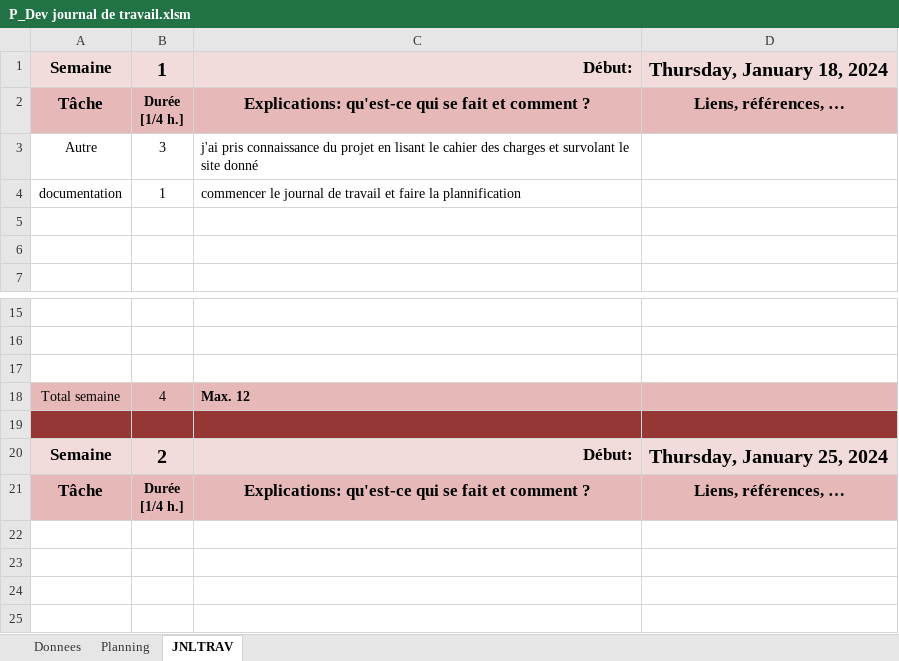
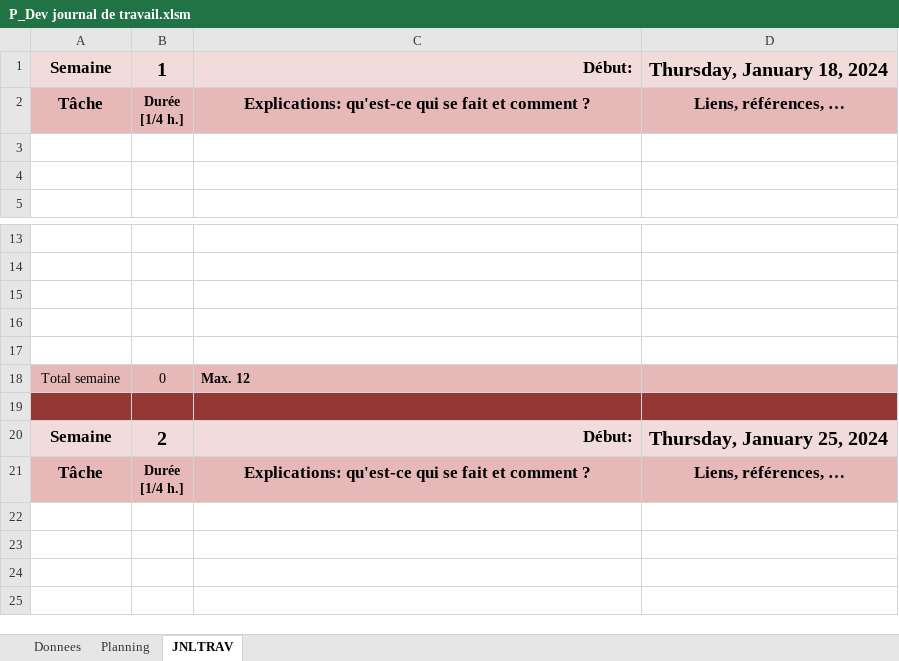
Before and after one commit to DanyCarn/Spicy-Invaders, an Excel workbook: P_Dev journal de travail.xlsm, sheet JNLTRAV, drawn as a sheet; only a part is shown, gaps mark what is left out; values as stored, in another font and other column widths than the file's, no borders; charts and pictures not drawn; removed rows and columns are numbered as before the commit, all else as after; the diff names each change by its address in the sheet, - before the commit and + after, or states it on an @@ line.

```diff
--- a/P_Dev journal de travail.xlsm (sheet JNLTRAV)
+++ b/P_Dev journal de travail.xlsm (sheet JNLTRAV)
-row 3: Autre | 3 | j'ai pris connaissance du projet en lisant le cahier des charges et survolant le site donné
-row 4: documentation | 1 | commencer le journal de travail et faire la plannification
+row 16: (empty)
+row 17: (empty)
-B18: 4
+B18: 0
```
Also changed, not shown: sheet Planning, sheet Donnees, charts or pictures, 11 other files.
